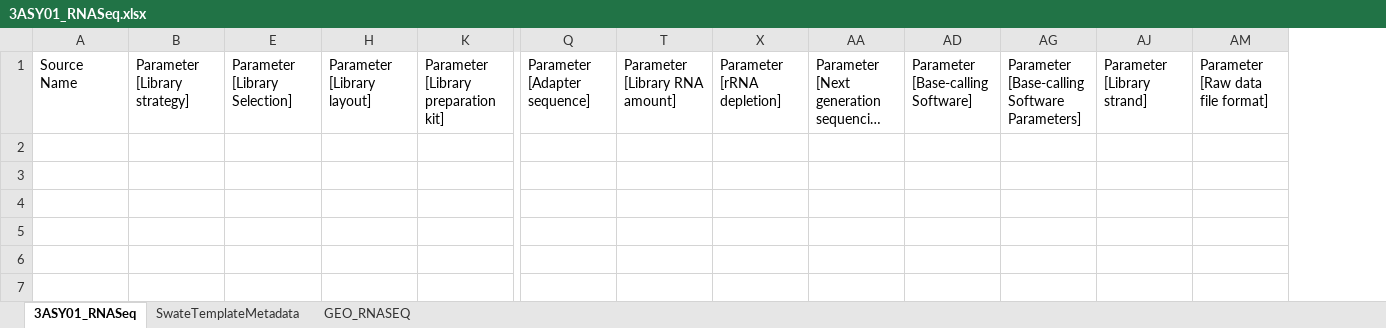
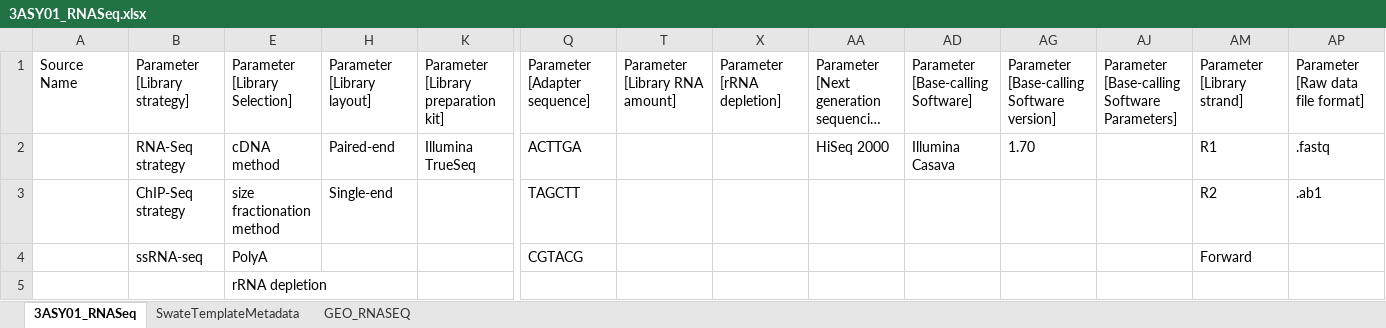
Before and after one commit to nfdi4plants/Swate-templates, an Excel workbook: templates/3ASY01_RNASeq/3ASY01_RNASeq.xlsx, sheet 3ASY01_RNASeq, drawn as a sheet; only a part is shown, gaps mark what is left out; long unchanged cells end in …; values as stored, in another font and other column widths than the file's, no borders; table styles not drawn; rows hold the shown columns only; the diff names each change by its address in the sheet, - before the commit and + after, or states it on an @@ line.

Commit message:
Add content examples from old templates
No checklist creation possible due to bug https://github.com/nfdi4plants/Swate/issues/180 .

```diff
--- a/templates/3ASY01_RNASeq/3ASY01_RNASeq.xlsx (sheet 3ASY01_RNASeq)
+++ b/templates/3ASY01_RNASeq/3ASY01_RNASeq.xlsx (sheet 3ASY01_RNASeq)
+column AG, row 1: Parameter [Base-calling Software version]
+row 2:  | RNA-Seq strategy | cDNA method | Paired-end | Illumina TrueSeq | ACTTGA |  |  | HiSeq 2000 | Illumina Casava | 1.70 |  | R1 | .fastq
+row 3:  | ChIP-Seq strategy | size fractionation method | Single-end |  | TAGCTT |  |  |  |  |  |  | R2 | .ab1
+row 4:  | ssRNA-seq | PolyA |  |  | CGTACG |  |  |  |  |  |  | Forward
+row 5:  |  | rRNA depletion
```
Also changed, not shown: sheet SwateTemplateMetadata, hidden cells, templates/3ASY04_Genomics/3ASY04_Genomics.xlsx.
